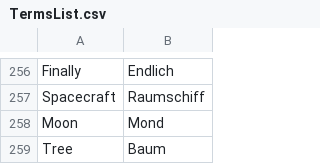
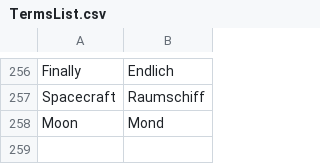
Before and after one commit to yasminSarbaoui93/languageLearningBot, a CSV file: TermsList.csv, drawn as a sheet; only a part is shown, gaps mark what is left out.

```diff
--- a/TermsList.csv
+++ b/TermsList.csv
@@ -258,2 +258 @@ Spacecraft;Raumschiff
 Moon;Mond
-Tree;Baum
```
Also changed, not shown: 1 other file.
